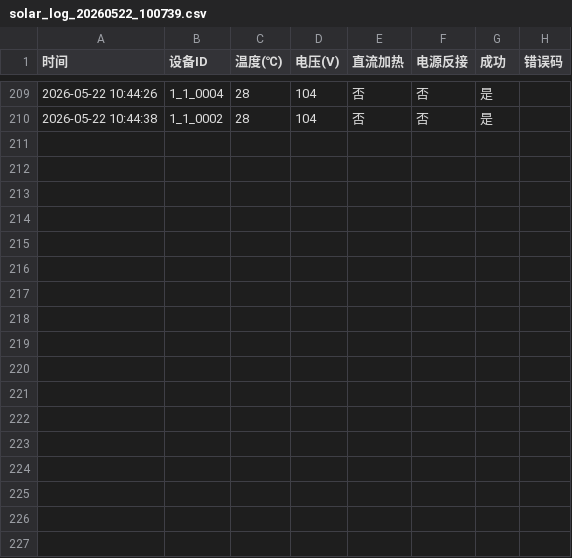
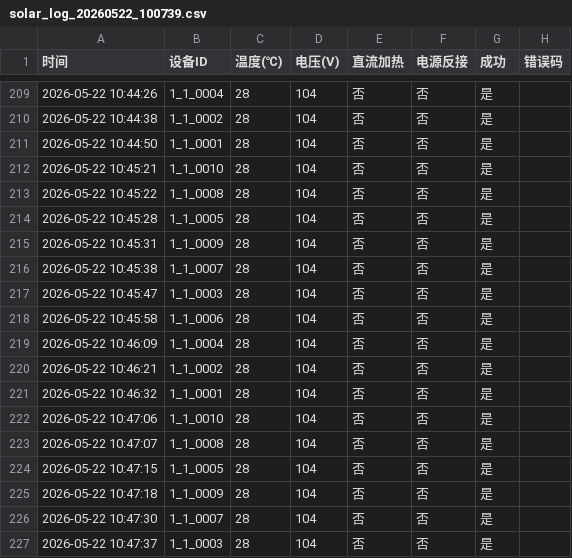
Before and after one commit to xugongke/-, a CSV file: Solar_energy/tools/logs/solar_log_20260522_100739.csv, drawn as a sheet; only a part is shown, gaps mark what is left out.

```diff
--- a/Solar_energy/tools/logs/solar_log_20260522_100739.csv
+++ b/Solar_energy/tools/logs/solar_log_20260522_100739.csv
@@ -210 +210,18 @@
 2026-05-22 10:44:38,1_1_0002,28,104,否,否,是,
+2026-05-22 10:44:50,1_1_0001,28,104,否,否,是,
+2026-05-22 10:45:21,1_1_0010,28,104,否,否,是,
+2026-05-22 10:45:22,1_1_0008,28,104,否,否,是,
+2026-05-22 10:45:28,1_1_0005,28,104,否,否,是,
+2026-05-22 10:45:31,1_1_0009,28,104,否,否,是,
+2026-05-22 10:45:38,1_1_0007,28,104,否,否,是,
+2026-05-22 10:45:47,1_1_0003,28,104,否,否,是,
+2026-05-22 10:45:58,1_1_0006,28,104,否,否,是,
+2026-05-22 10:46:09,1_1_0004,28,104,否,否,是,
+2026-05-22 10:46:21,1_1_0002,28,104,否,否,是,
+2026-05-22 10:46:32,1_1_0001,28,104,否,否,是,
+2026-05-22 10:47:06,1_1_0010,28,104,否,否,是,
+2026-05-22 10:47:07,1_1_0008,28,104,否,否,是,
+2026-05-22 10:47:15,1_1_0005,28,104,否,否,是,
+2026-05-22 10:47:18,1_1_0009,28,104,否,否,是,
+2026-05-22 10:47:30,1_1_0007,28,104,否,否,是,
+2026-05-22 10:47:37,1_1_0003,28,104,否,否,是,
```
